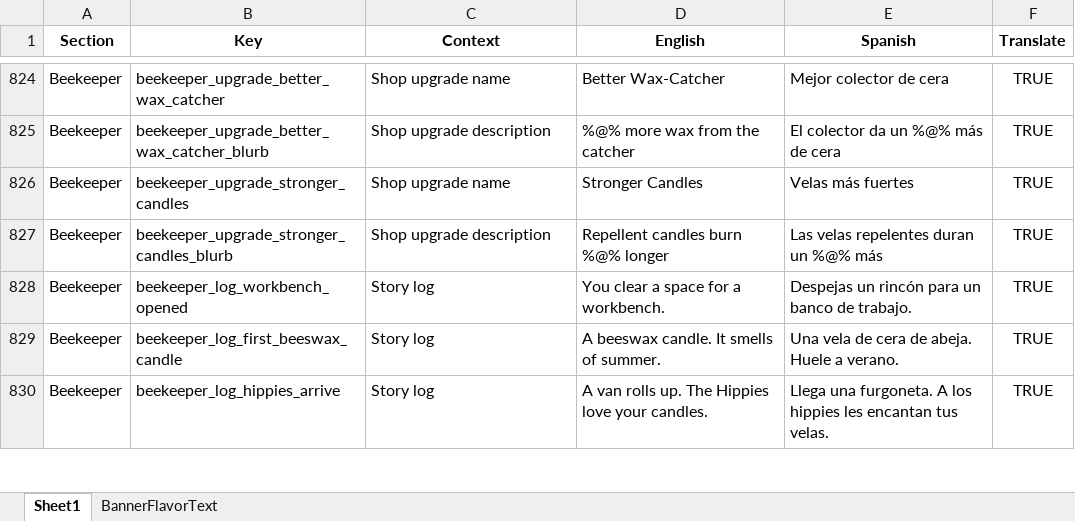
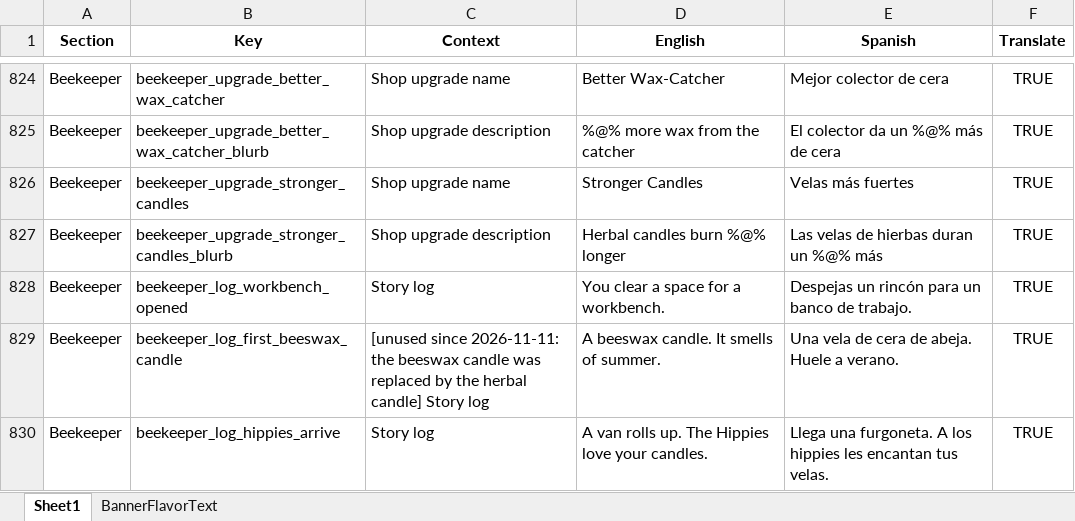
Before and after one commit to ohrealleah-lab/Honeycomb, an Excel workbook: tools/Honeycomb_Localization.xlsx, sheet Sheet1, drawn as a sheet; only a part is shown, gaps mark what is left out; values as stored, in another font and other column widths than the file's, no borders; the diff covers the shown part only; the diff names each change by its address in the sheet, - before the commit and + after, or states it on an @@ line.

```diff
--- a/tools/Honeycomb_Localization.xlsx (sheet Sheet1)
+++ b/tools/Honeycomb_Localization.xlsx (sheet Sheet1)
-D827 (English): Repellent candles burn %@% longer
+D827 (English): Herbal candles burn %@% longer
-E827 (Spanish): Las velas repelentes duran un %@% más
+E827 (Spanish): Las velas de hierbas duran un %@% más
-C829 (Context): Story log
+C829 (Context): [unused since 2026-11-11: the beeswax candle was replaced by the herbal candle] Story log
```
Also changed, not shown: 19 added rows and 71 edited cells elsewhere in this sheet, 39 other files.
